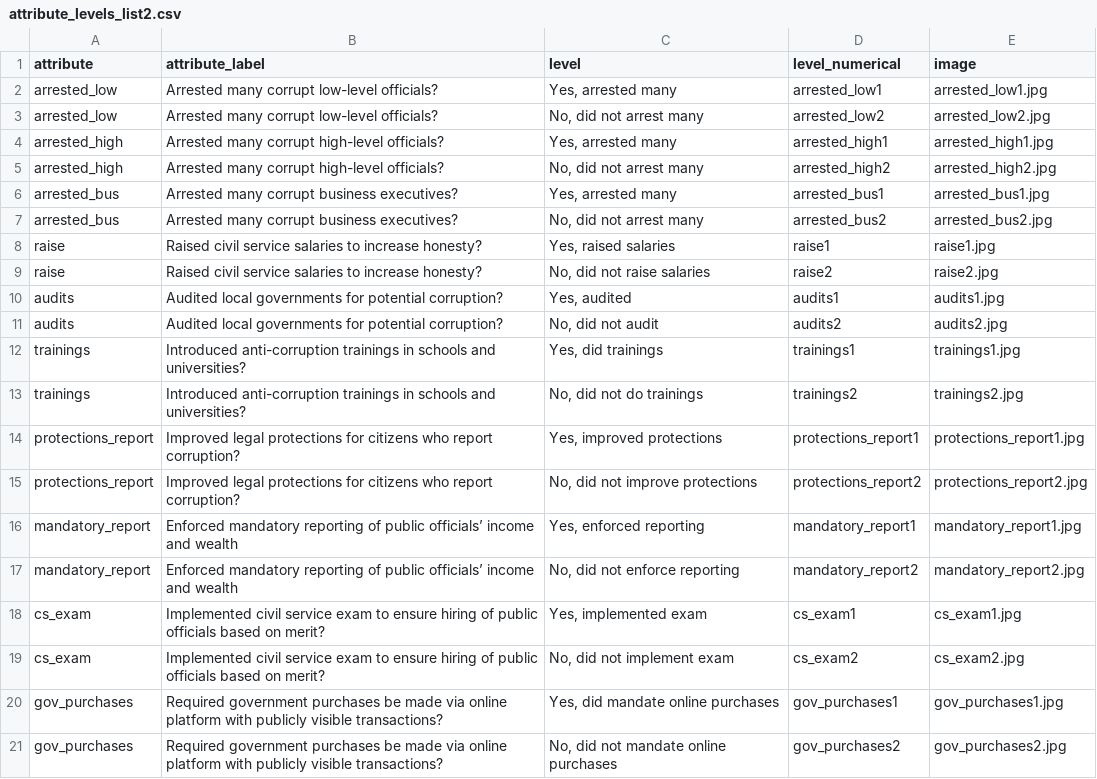
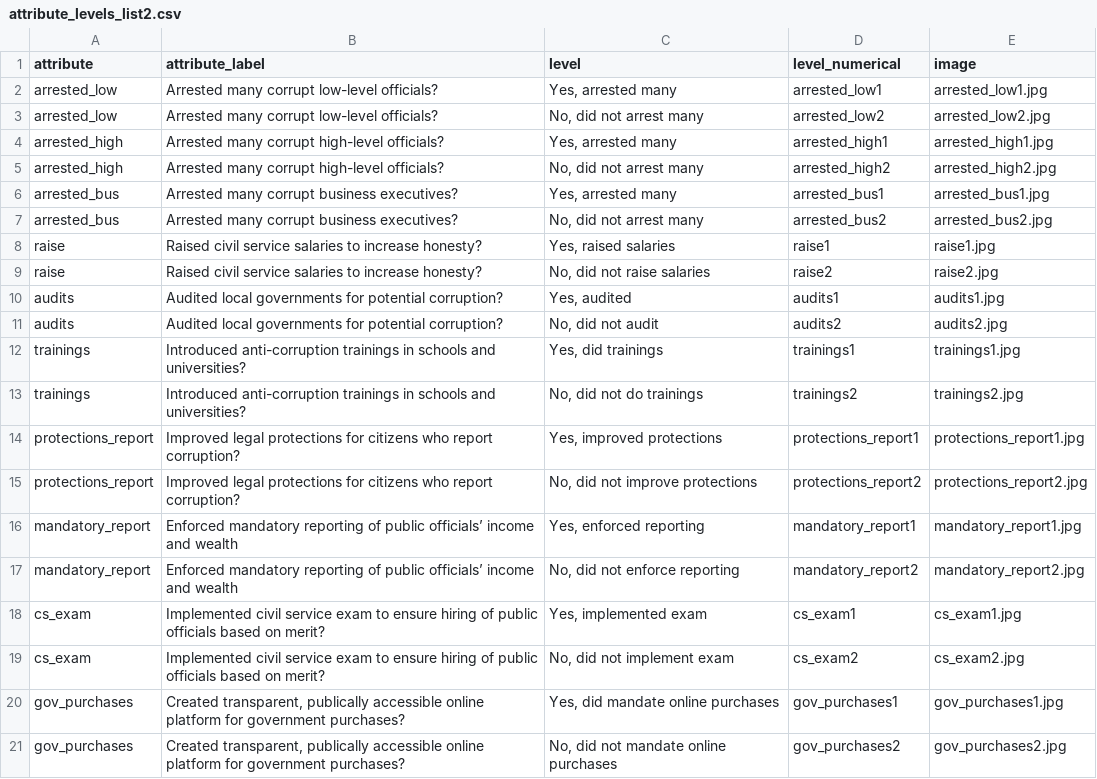
Before and after one commit to aholver/conjoint_template, a CSV file: attribute_levels_list2.csv, drawn as a sheet.

Commit message:
Add files via upload

```diff
--- a/attribute_levels_list2.csv
+++ b/attribute_levels_list2.csv
@@ -19,3 +19,3 @@ cs_exam,Implemented civil service exam to ensure hiring of public officials base
 cs_exam,Implemented civil service exam to ensure hiring of public officials based on merit?,"No, did not implement exam",cs_exam2,cs_exam2.jpg
-gov_purchases,Required government purchases be made via online platform with publicly visible transactions?,"Yes, did mandate online purchases",gov_purchases1,gov_purchases1.jpg
-gov_purchases,Required government purchases be made via online platform with publicly visible transactions?,"No, did not mandate online purchases",gov_purchases2,gov_purchases2.jpg
+gov_purchases,"Created transparent, publically accessible online platform for government purchases?","Yes, did mandate online purchases",gov_purchases1,gov_purchases1.jpg
+gov_purchases,"Created transparent, publically accessible online platform for government purchases?","No, did not mandate online purchases",gov_purchases2,gov_purchases2.jpg
```
